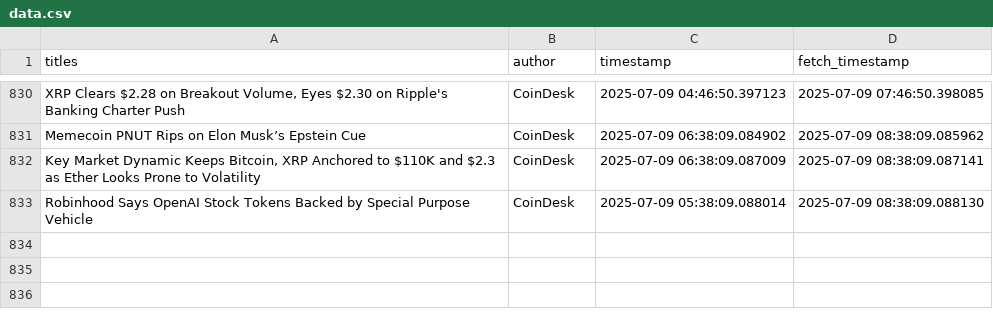
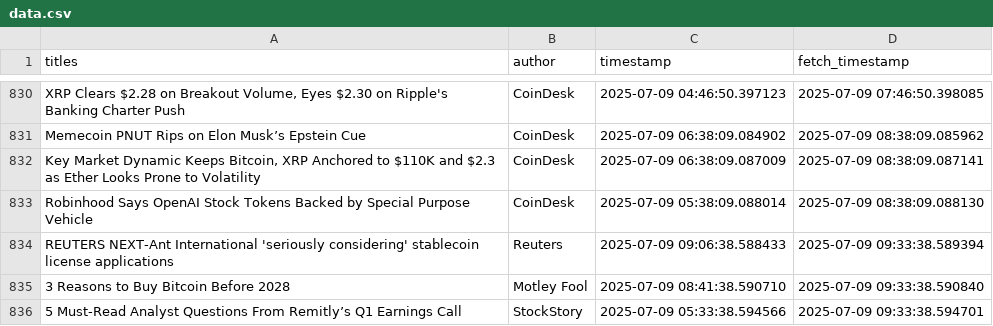
Before and after one commit to lucasmalinski/financial-sentiment-pipeline, a CSV file: data.csv, drawn as a sheet; only a part is shown, gaps mark what is left out.

Commit message:
30 min update: added news (2025-07-09T09:33:38Z)

```diff
--- a/data.csv
+++ b/data.csv
@@ -833 +833,4 @@ Memecoin PNUT Rips on Elon Musk’s Epstein Cue,CoinDesk,2025-07-09 06:38:09.084
 Robinhood Says OpenAI Stock Tokens Backed by Special Purpose Vehicle,CoinDesk,2025-07-09 05:38:09.088014,2025-07-09 08:38:09.088130
+REUTERS NEXT-Ant International 'seriously considering' stablecoin license applications,Reuters,2025-07-09 09:06:38.588433,2025-07-09 09:33:38.589394
+3 Reasons to Buy Bitcoin Before 2028,Motley Fool,2025-07-09 08:41:38.590710,2025-07-09 09:33:38.590840
+5 Must-Read Analyst Questions From Remitly’s Q1 Earnings Call,StockStory,2025-07-09 05:33:38.594566,2025-07-09 09:33:38.594701
```
